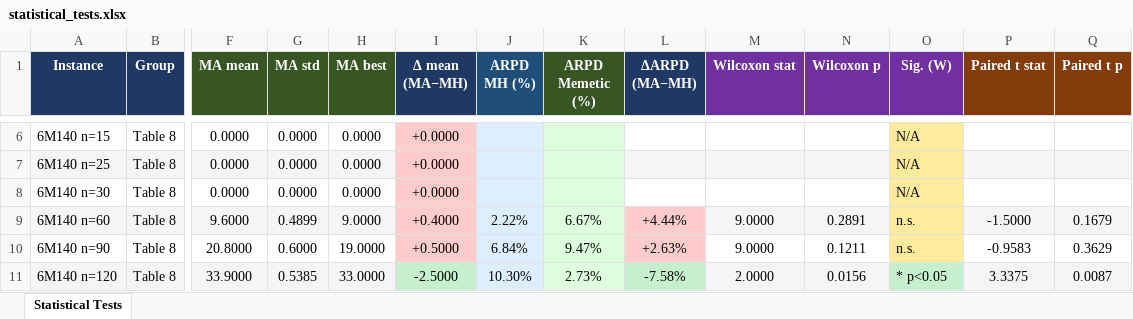
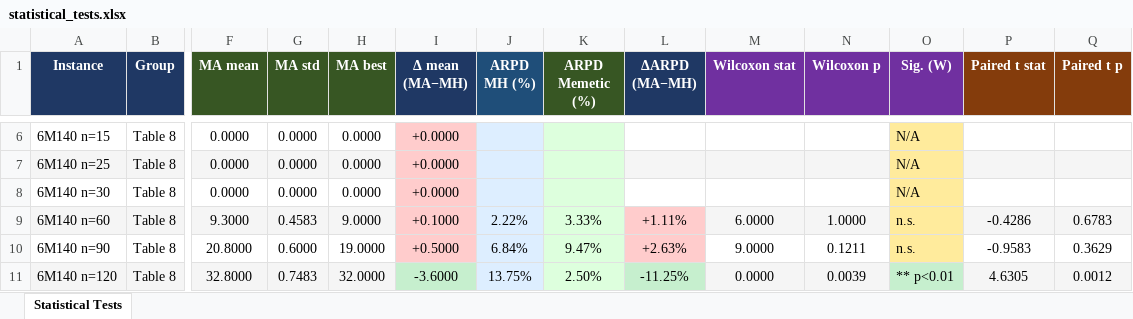
Before and after one commit to JoaneAparicio/1CM330-HMH-Group-7, an Excel workbook: output/statistical_tests.xlsx, sheet Statistical Tests, drawn as a sheet; only a part is shown, gaps mark what is left out; values as stored, in another font and other column widths than the file's, no borders; the diff covers the shown part only; the diff names each change by its address in the sheet, - before the commit and + after, or states it on an @@ line.

```diff
--- a/output/statistical_tests.xlsx (sheet Statistical Tests)
+++ b/output/statistical_tests.xlsx (sheet Statistical Tests)
-F9 (MA mean): 9.6000
+F9 (MA mean): 9.3000
-G9 (MA std): 0.4899
+G9 (MA std): 0.4583
-I9 (Δ mean (MA−MH)): +0.4000
+I9 (Δ mean (MA−MH)): +0.1000
-K9 (ARPD Memetic (%)): 6.67%
+K9 (ARPD Memetic (%)): 3.33%
-L9 (ΔARPD (MA−MH)): +4.44%
+L9 (ΔARPD (MA−MH)): +1.11%
-M9 (Wilcoxon stat): 9.0000
+M9 (Wilcoxon stat): 6.0000
-N9 (Wilcoxon p): 0.2891
+N9 (Wilcoxon p): 1.0000
-P9 (Paired t stat): -1.5000
+P9 (Paired t stat): -0.4286
-Q9 (Paired t p): 0.1679
+Q9 (Paired t p): 0.6783
-F11 (MA mean): 33.9000
+F11 (MA mean): 32.8000
-G11 (MA std): 0.5385
+G11 (MA std): 0.7483
-H11 (MA best): 33.0000
+H11 (MA best): 32.0000
-I11 (Δ mean (MA−MH)): -2.5000
+I11 (Δ mean (MA−MH)): -3.6000
-J11 (ARPD MH (%)): 10.30%
+J11 (ARPD MH (%)): 13.75%
-K11 (ARPD Memetic (%)): 2.73%
+K11 (ARPD Memetic (%)): 2.50%
-L11 (ΔARPD (MA−MH)): -7.58%
+L11 (ΔARPD (MA−MH)): -11.25%
-M11 (Wilcoxon stat): 2.0000
+M11 (Wilcoxon stat): 0.0000
-N11 (Wilcoxon p): 0.0156
+N11 (Wilcoxon p): 0.0039
-O11 (Sig. (W)): * p<0.05
+O11 (Sig. (W)): ** p<0.01
-P11 (Paired t stat): 3.3375
+P11 (Paired t stat): 4.6305
-Q11 (Paired t p): 0.0087
+Q11 (Paired t p): 0.0012
```
Also changed, not shown: 59 edited cells and cell formats elsewhere in this sheet, output/results_memetic_base.xlsx, 9 other files.
